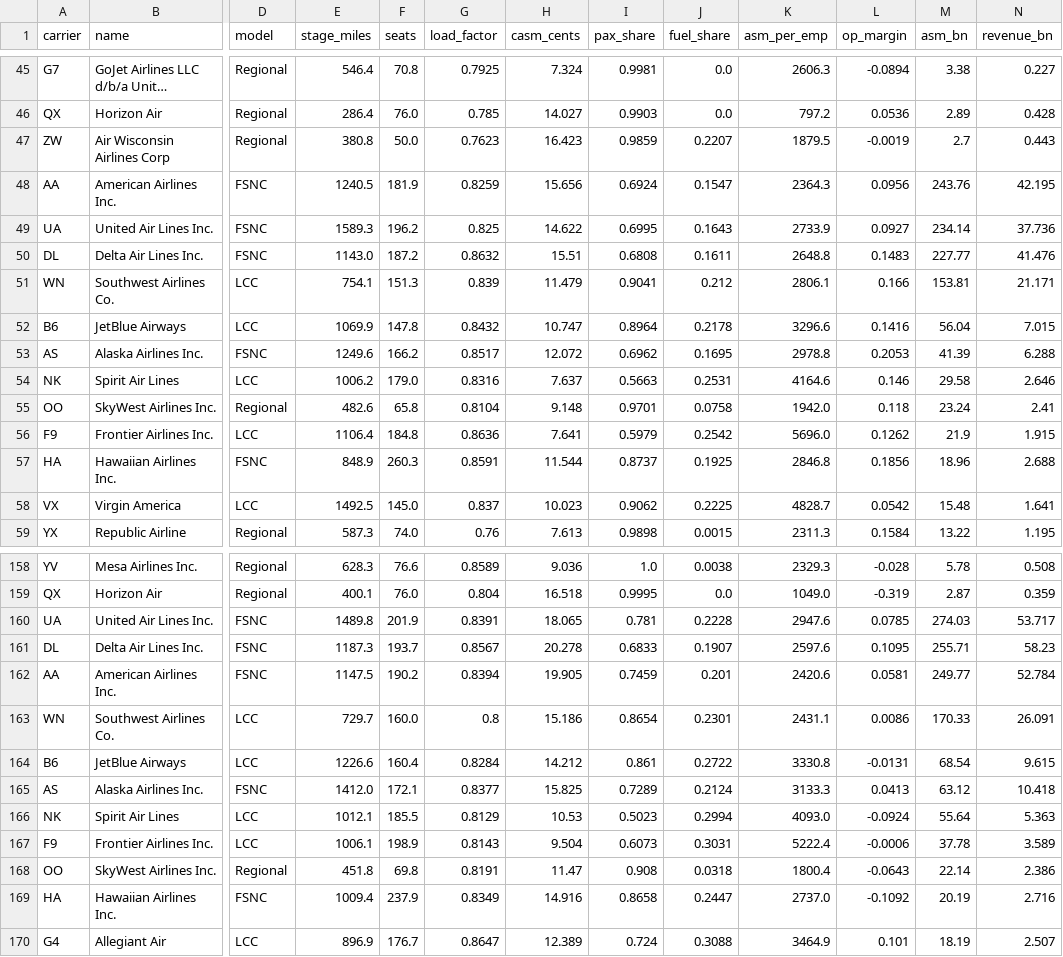
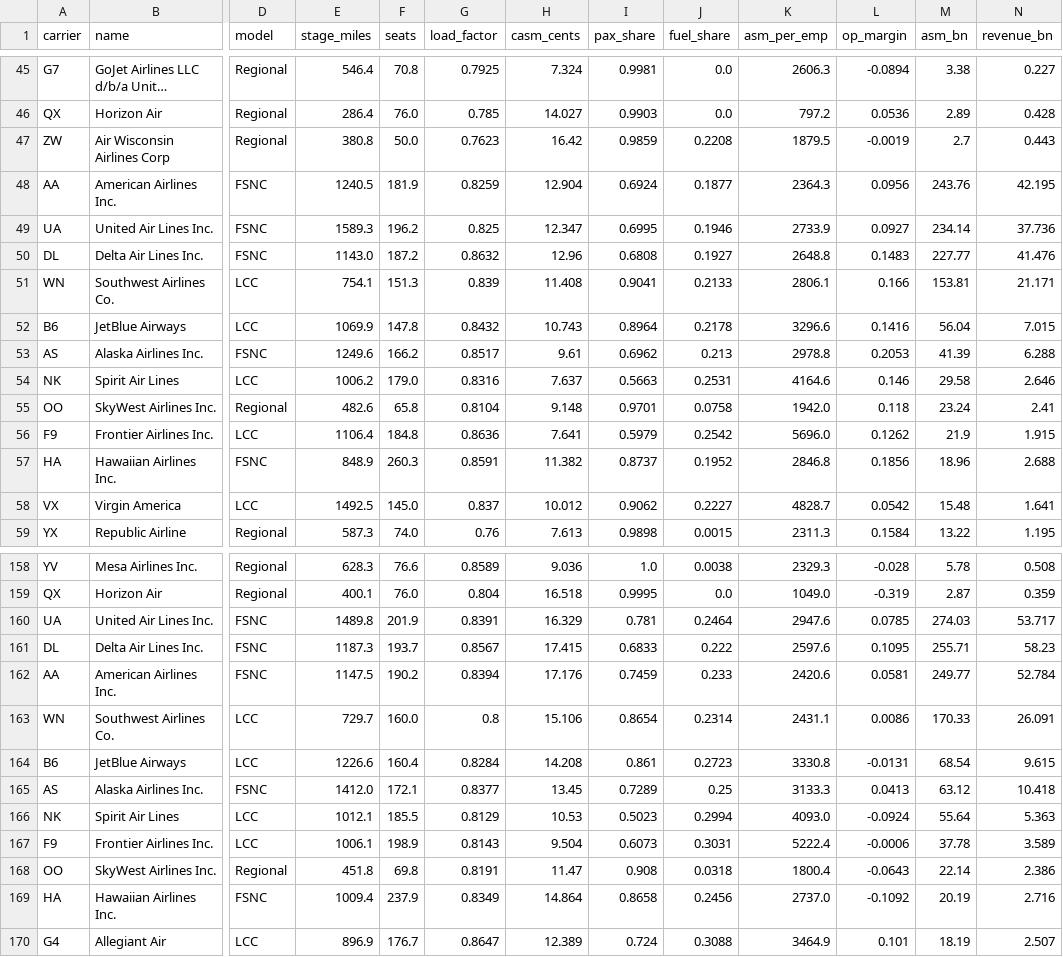
Before and after one commit to kjmobile/data, a CSV file: ba735/airline_models.csv, drawn as a sheet; only a part is shown, gaps mark what is left out; long unchanged cells end in …; the diff covers the shown part only; the diff names each change by its address in the sheet, - before the commit and + after, or states it on an @@ line.

Commit message:
ba735 W12: own-flying cost per seat mile and fuel share (without transport-related expenses paid to regional partners); P-5.2 four quarters

```diff
--- a/ba735/airline_models.csv
+++ b/ba735/airline_models.csv
-H47 (casm_cents): 16.423
+H47 (casm_cents): 16.42
-J47 (fuel_share): 0.2207
+J47 (fuel_share): 0.2208
-H48 (casm_cents): 15.656
+H48 (casm_cents): 12.904
-J48 (fuel_share): 0.1547
+J48 (fuel_share): 0.1877
-H49 (casm_cents): 14.622
+H49 (casm_cents): 12.347
-J49 (fuel_share): 0.1643
+J49 (fuel_share): 0.1946
-H50 (casm_cents): 15.51
+H50 (casm_cents): 12.96
-J50 (fuel_share): 0.1611
+J50 (fuel_share): 0.1927
-H51 (casm_cents): 11.479
+H51 (casm_cents): 11.408
-J51 (fuel_share): 0.212
+J51 (fuel_share): 0.2133
-H52 (casm_cents): 10.747
+H52 (casm_cents): 10.743
-H53 (casm_cents): 12.072
+H53 (casm_cents): 9.61
-J53 (fuel_share): 0.1695
+J53 (fuel_share): 0.213
-H57 (casm_cents): 11.544
+H57 (casm_cents): 11.382
-J57 (fuel_share): 0.1925
+J57 (fuel_share): 0.1952
-H58 (casm_cents): 10.023
+H58 (casm_cents): 10.012
-J58 (fuel_share): 0.2225
+J58 (fuel_share): 0.2227
-H160 (casm_cents): 18.065
+H160 (casm_cents): 16.329
-J160 (fuel_share): 0.2228
+J160 (fuel_share): 0.2464
-H161 (casm_cents): 20.278
+H161 (casm_cents): 17.415
-J161 (fuel_share): 0.1907
+J161 (fuel_share): 0.222
-H162 (casm_cents): 19.905
+H162 (casm_cents): 17.176
-J162 (fuel_share): 0.201
+J162 (fuel_share): 0.233
-H163 (casm_cents): 15.186
+H163 (casm_cents): 15.106
-J163 (fuel_share): 0.2301
+J163 (fuel_share): 0.2314
-H164 (casm_cents): 14.212
+H164 (casm_cents): 14.208
-J164 (fuel_share): 0.2722
+J164 (fuel_share): 0.2723
-H165 (casm_cents): 15.825
+H165 (casm_cents): 13.45
-J165 (fuel_share): 0.2124
+J165 (fuel_share): 0.25
-H169 (casm_cents): 14.916
+H169 (casm_cents): 14.864
-J169 (fuel_share): 0.2447
+J169 (fuel_share): 0.2456
```
Also changed, not shown: 121 edited cells elsewhere in this file.
